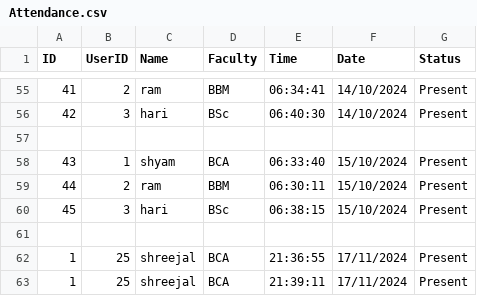
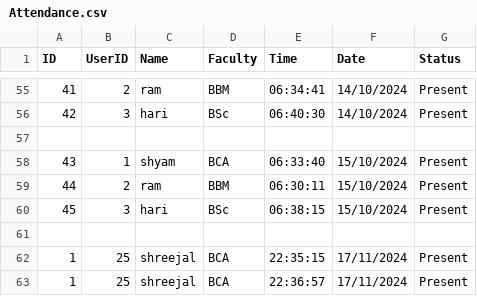
Before and after one commit to shreejal27/FaceDetectionRecognitionSystem, a CSV file: Attendance.csv, drawn as a sheet; only a part is shown, gaps mark what is left out.

```diff
--- a/Attendance.csv
+++ b/Attendance.csv
@@ -61,3 +61,3 @@ ID, UserID, Name, Faculty, Time, Date, Status
 
-1, 25, shreejal, BCA, 21:36:55, 17/11/2024, Present
-1, 25, shreejal, BCA, 21:39:11, 17/11/2024, Present
+1, 25, shreejal, BCA, 22:35:15, 17/11/2024, Present
+1, 25, shreejal, BCA, 22:36:57, 17/11/2024, Present
```
Also changed, not shown: 3 other files.
